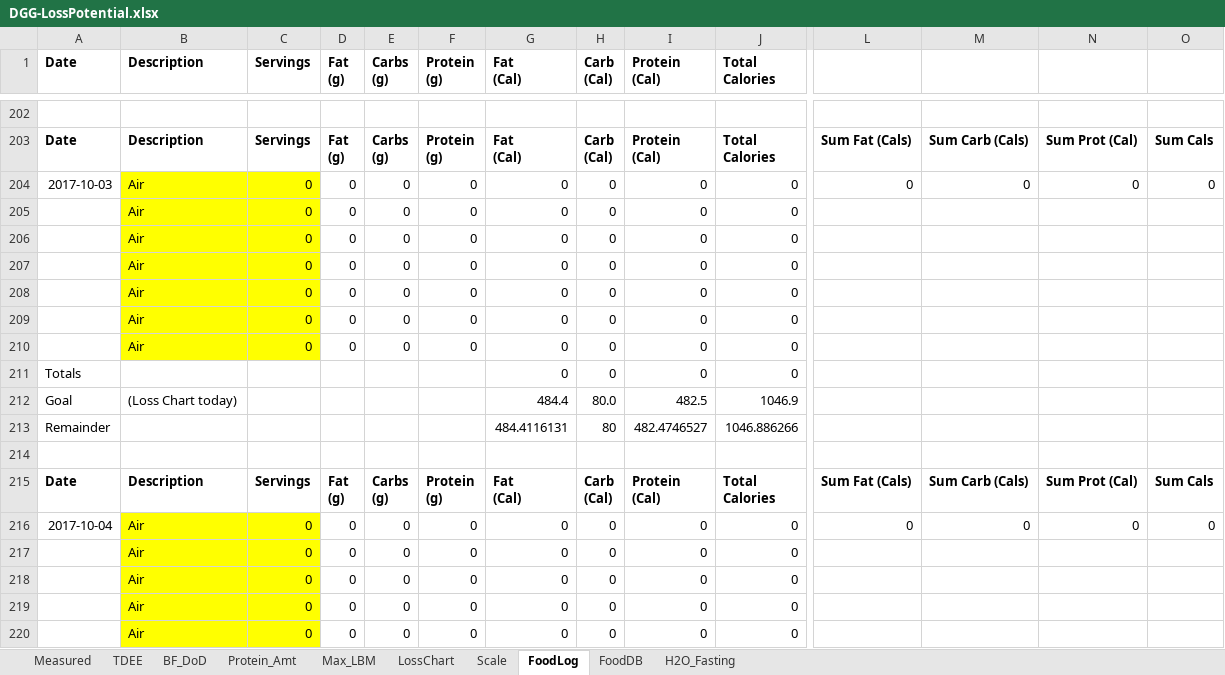
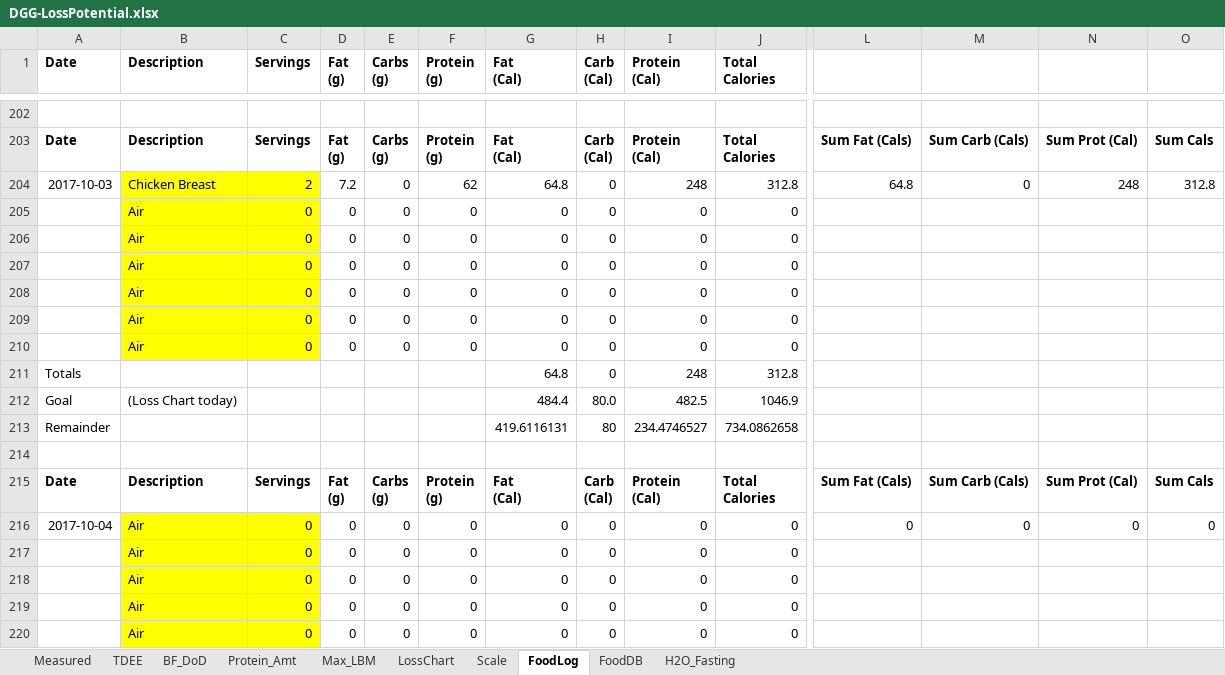
Before and after one commit to OpenKeto/KetoStuff, an Excel workbook: Calculators/Spreadsheet Calculators/DGG-LossPotential.xlsx, sheet FoodLog, drawn as a sheet; only a part is shown, gaps mark what is left out; values as stored, in another font and other column widths than the file's, no borders; removed rows and columns are numbered as before the commit, all else as after; rows hold the shown columns only; the diff names each change by its address in the sheet, - before the commit and + after, or states it on an @@ line.

Commit message:
Today's foods

```diff
--- a/Calculators/Spreadsheet Calculators/DGG-LossPotential.xlsx (sheet FoodLog)
+++ b/Calculators/Spreadsheet Calculators/DGG-LossPotential.xlsx (sheet FoodLog)
-row 204: 2017-10-03 | Air | 0 | 0 | 0 | 0 | 0 | 0 | 0 | 0 | 0 | 0 | 0 | 0
+row 204: 2017-10-03 | Chicken Breast | 2 | 7.2 | 0 | 62 | 64.8 | 0 | 248 | 312.8 | 64.8 | 0 | 248 | 312.8
-G211 (Fat (Cal)): 0
+G211 (Fat (Cal)): 64.8
-I211 (Protein (Cal)): 0
+I211 (Protein (Cal)): 248
-J211 (Total Calories): 0
+J211 (Total Calories): 312.8
-G213 (Fat (Cal)): 484.4116131
+G213 (Fat (Cal)): 419.6116131
-I213 (Protein (Cal)): 482.4746527
+I213 (Protein (Cal)): 234.4746527
-J213 (Total Calories): 1046.886266
+J213 (Total Calories): 734.0862658
```
Also changed, not shown: sheet FoodDB, sheet LossChart, sheet Scale, sheet TDEE, formulas that keep their value, charts or pictures, 1 other file.
